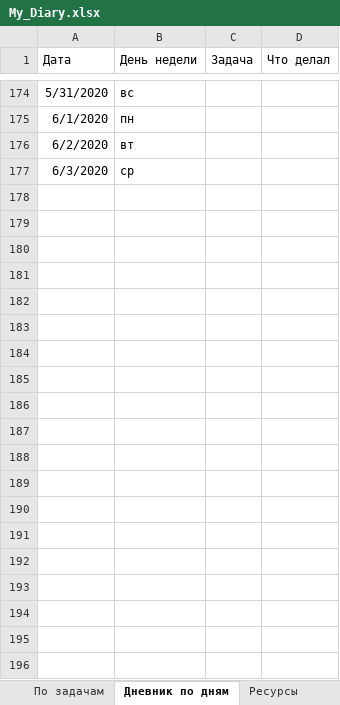
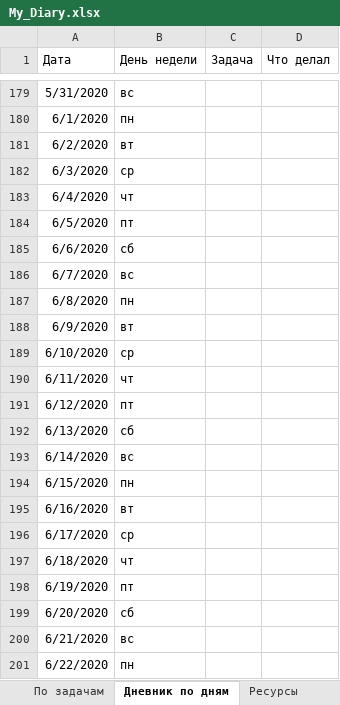
Before and after one commit to AndreiMedvedevSaratov/My_Learning_Diary, an Excel workbook: My_Diary.xlsx, sheet Дневник по дням, drawn as a sheet; only a part is shown, gaps mark what is left out; values as stored, in another font and other column widths than the file's, no borders; the diff covers the shown part only; the diff names each change by its address in the sheet, - before the commit and + after, or states it on an @@ line.

Commit message:
Update My_Diary.xlsx

```diff
--- a/My_Diary.xlsx (sheet Дневник по дням)
+++ b/My_Diary.xlsx (sheet Дневник по дням)
+row 183: 6/4/2020 | чт
+row 184: 6/5/2020 | пт
+row 185: 6/6/2020 | сб
+row 186: 6/7/2020 | вс
+row 187: 6/8/2020 | пн
+row 188: 6/9/2020 | вт
+row 189: 6/10/2020 | ср
+row 190: 6/11/2020 | чт
+row 191: 6/12/2020 | пт
+row 192: 6/13/2020 | сб
+row 193: 6/14/2020 | вс
+row 194: 6/15/2020 | пн
+row 195: 6/16/2020 | вт
+row 196: 6/17/2020 | ср
+row 197: 6/18/2020 | чт
+row 198: 6/19/2020 | пт
+row 199: 6/20/2020 | сб
+row 200: 6/21/2020 | вс
+row 201: 6/22/2020 | пн
```
Also changed, not shown: 197 added rows and 4 edited cells elsewhere in this sheet, sheet Ресурсы, sheet По задачам.
